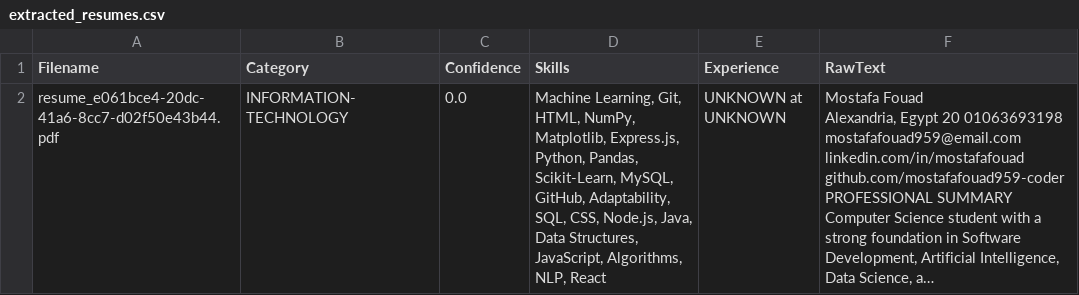
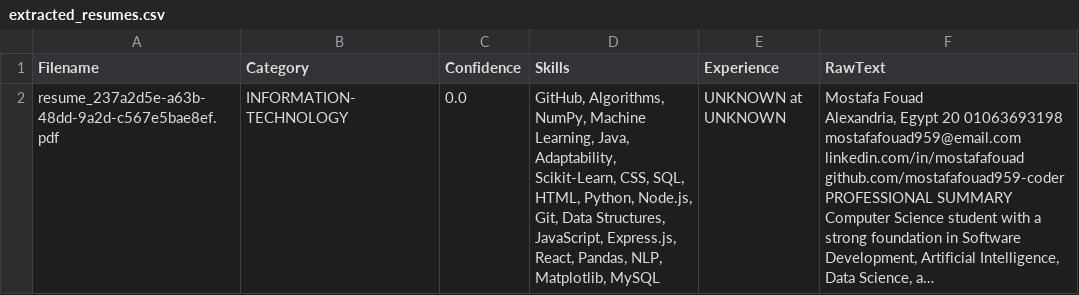
Before and after one commit to BassemRamdan/AI-Resume-Intelligence, a CSV file: data/extracted_resumes.csv, drawn as a sheet; only a part is shown; long unchanged cells end in …; the diff covers the shown part only; the diff names each change by its address in the sheet, - before the commit and + after, or states it on an @@ line.

```diff
--- a/data/extracted_resumes.csv
+++ b/data/extracted_resumes.csv
-A2 (Filename): resume_e061bce4-20dc-41a6-8cc7-d02f50e43b44.pdf
+A2 (Filename): resume_237a2d5e-a63b-48dd-9a2d-c567e5bae8ef.pdf
-D2 (Skills): Machine Learning, Git, HTML, NumPy, Matplotlib, Express.js, Python, Pandas, Scikit-Learn, MySQL, GitHub, Adaptability, SQL, CSS, Node.js, Java, Data Structures, JavaScript, Algorithms, NLP, React
+D2 (Skills): GitHub, Algorithms, NumPy, Machine Learning, Java, Adaptability, Scikit-Learn, CSS, SQL, HTML, Python, Node.js, Git, Data Structures, JavaScript, Express.js, React, Pandas, NLP, Matplotlib, MySQL
```
Also changed, not shown: 1 removed row elsewhere in this file, 6 other files.
